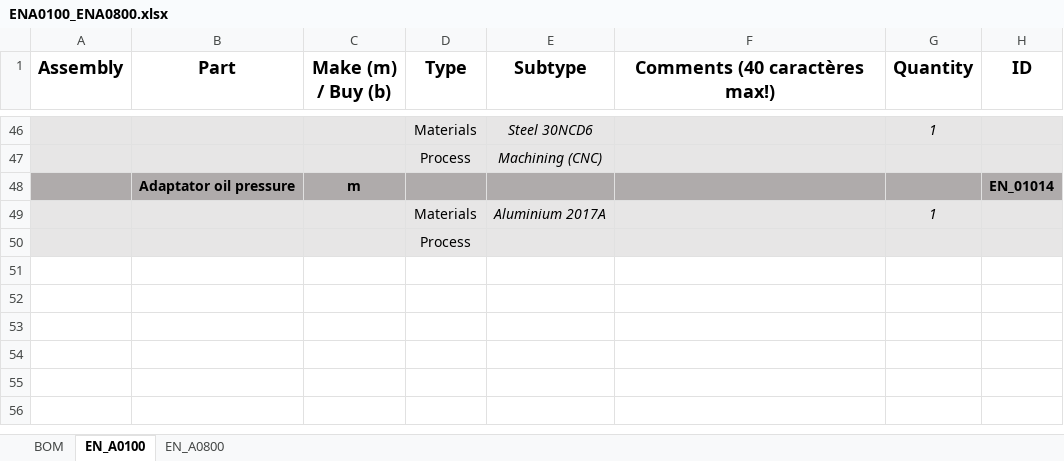
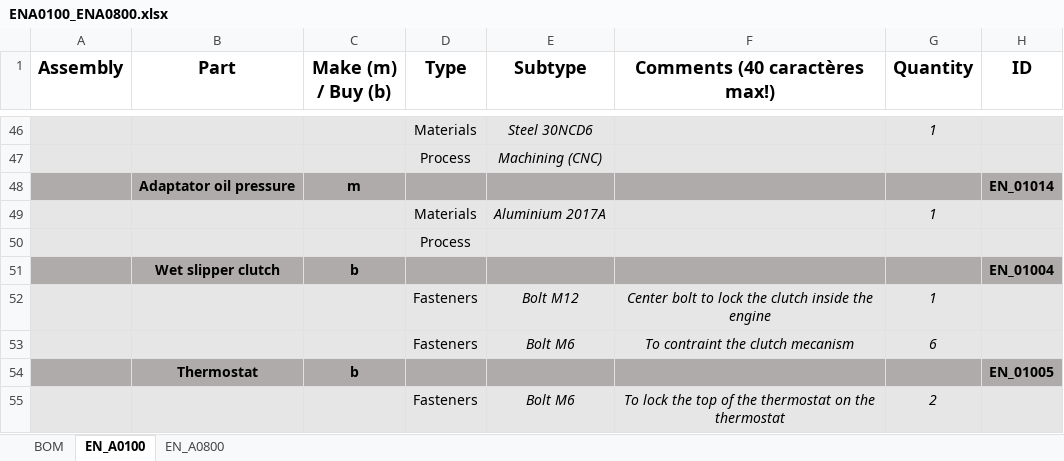
Before and after one commit to EOSCogniton/STUF2019, an Excel workbook: CR - Cost Report/BOM/EN/ENA0100_ENA0800.xlsx, sheet EN_A0100, drawn as a sheet; only a part is shown, gaps mark what is left out; values as stored, in another font and other column widths than the file's, no borders; the diff names each change by its address in the sheet, - before the commit and + after, or states it on an @@ line.

Commit message:
MAJ BOM EN 3

```diff
--- a/CR - Cost Report/BOM/EN/ENA0100_ENA0800.xlsx (sheet EN_A0100)
+++ b/CR - Cost Report/BOM/EN/ENA0100_ENA0800.xlsx (sheet EN_A0100)
+row 51:  | Wet slipper clutch | b |  |  |  |  | EN_01004
+row 52:  |  |  | Fasteners | Bolt M12 | Center bolt to lock the clutch inside the engine | 1
+row 53:  |  |  | Fasteners | Bolt M6 | To contraint the clutch mecanism | 6
+row 54:  | Thermostat | b |  |  |  |  | EN_01005
+row 55:  |  |  | Fasteners | Bolt M6 | To lock the top of the thermostat on the thermostat | 2
```
